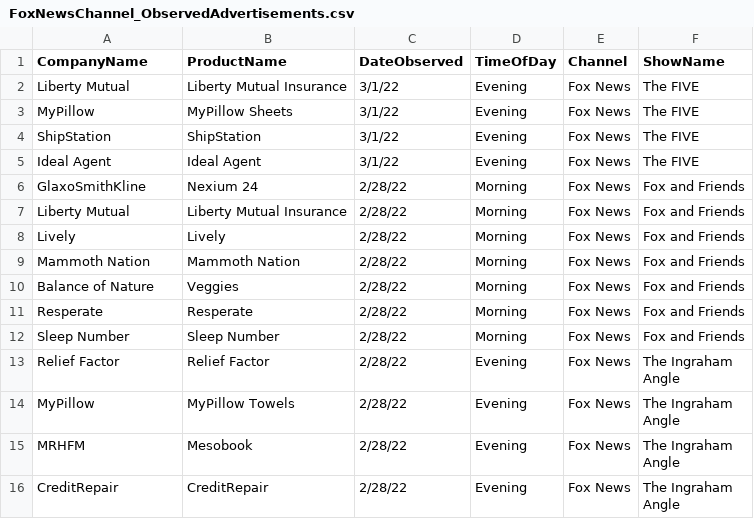
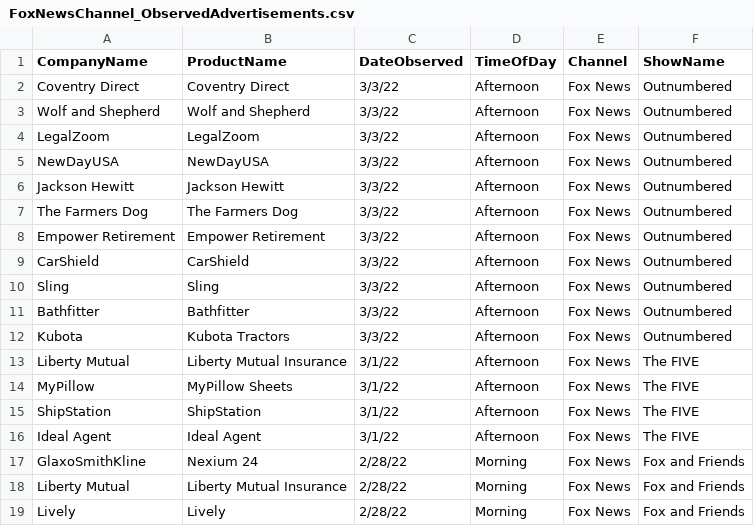
Before and after one commit to whoadvertiseson/whoadvertiseson, a CSV file: FoxNews/FoxNewsChannel_ObservedAdvertisements.csv, drawn as a sheet; only a part is shown; the shorter side is filled out with more unchanged rows.

```diff
--- a/FoxNews/FoxNewsChannel_ObservedAdvertisements.csv
+++ b/FoxNews/FoxNewsChannel_ObservedAdvertisements.csv
@@ -1,6 +1,17 @@
 CompanyName,ProductName,DateObserved,TimeOfDay,Channel,ShowName
-Liberty Mutual,Liberty Mutual Insurance,3/1/22,Evening,Fox News,The FIVE
-MyPillow,MyPillow Sheets,3/1/22,Evening,Fox News,The FIVE
-ShipStation,ShipStation,3/1/22,Evening,Fox News,The FIVE
-Ideal Agent,Ideal Agent,3/1/22,Evening,Fox News,The FIVE
+Coventry Direct,Coventry Direct,3/3/22,Afternoon,Fox News,Outnumbered
+Wolf and Shepherd,Wolf and Shepherd,3/3/22,Afternoon,Fox News,Outnumbered
+LegalZoom,LegalZoom,3/3/22,Afternoon,Fox News,Outnumbered
+NewDayUSA,NewDayUSA,3/3/22,Afternoon,Fox News,Outnumbered
+Jackson Hewitt,Jackson Hewitt,3/3/22,Afternoon,Fox News,Outnumbered
+The Farmers Dog,The Farmers Dog,3/3/22,Afternoon,Fox News,Outnumbered
+Empower Retirement,Empower Retirement,3/3/22,Afternoon,Fox News,Outnumbered
+CarShield,CarShield,3/3/22,Afternoon,Fox News,Outnumbered
+Sling,Sling,3/3/22,Afternoon,Fox News,Outnumbered
+Bathfitter,Bathfitter,3/3/22,Afternoon,Fox News,Outnumbered
+Kubota,Kubota Tractors,3/3/22,Afternoon,Fox News,Outnumbered
+Liberty Mutual,Liberty Mutual Insurance,3/1/22,Afternoon,Fox News,The FIVE
+MyPillow,MyPillow Sheets,3/1/22,Afternoon,Fox News,The FIVE
+ShipStation,ShipStation,3/1/22,Afternoon,Fox News,The FIVE
+Ideal Agent,Ideal Agent,3/1/22,Afternoon,Fox News,The FIVE
 GlaxoSmithKline,Nexium 24,2/28/22,Morning,Fox News,Fox and Friends
```
Also changed, not shown: FoxNews/FoxNewsChannel_RecentTopAdvertisers.csv, 1 other file.
